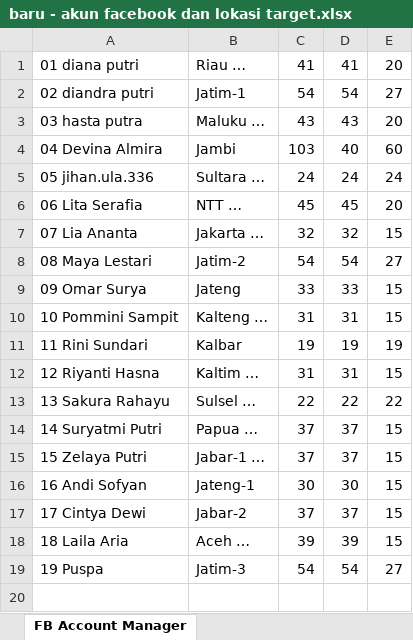
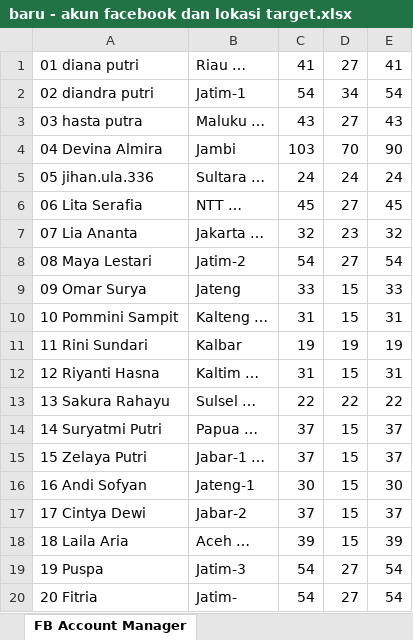
Before and after one commit to slametprastiyo/filetransfer, an Excel workbook: baru - akun facebook dan lokasi target.xlsx, sheet FB Account Manager, drawn as a sheet; values as stored, in another font and other column widths than the file's, no borders; removed rows and columns are numbered as before the commit, all else as after; the diff names each change by its address in the sheet, - before the commit and + after, or states it on an @@ line.

```diff
--- a/baru - akun facebook dan lokasi target.xlsx (sheet FB Account Manager)
+++ b/baru - akun facebook dan lokasi target.xlsx (sheet FB Account Manager)
+column D, rows 1-19: 27 | 34 | 27 | 70 | 24 | 27 | 23 | 27 | 15 | 15 | 19 | 15 | 22 | 15 | 15 | 15 | 15 | 15 | 27
-column E, rows 1-19: 20 | 27 | 20 | 60 | 24 | 20 | 15 | 27 | 15 | 15 | 19 | 15 | 22 | 15 | 15 | 15 | 15 | 15 | 27
-E4: 40
+E4: 90
+row 20: 20 Fitria | Jatim- | 54 | 27 | 54
```
Also changed, not shown: 20 other files.
